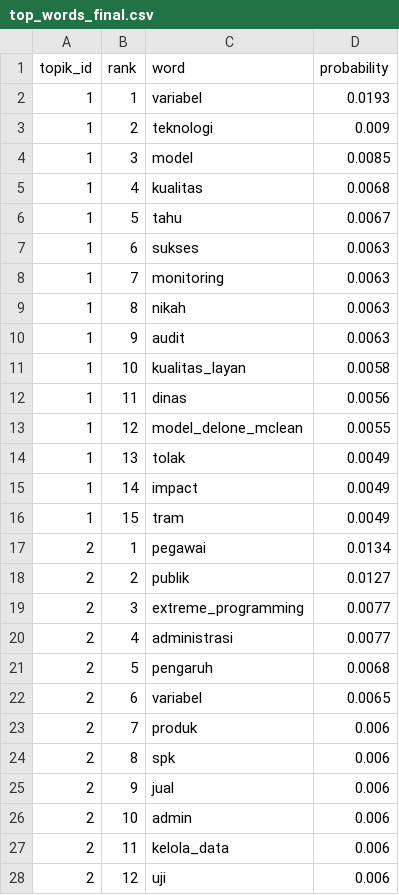
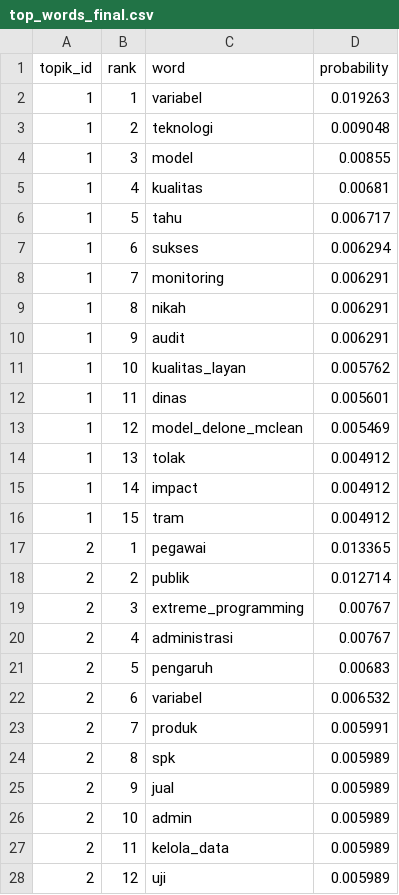
Before and after one commit to rifkyoktri-ai/lda-topik-skripsi-si-uinrf, a CSV file: _fix_final/top_words_final.csv, drawn as a sheet; only a part is shown; the diff covers the shown part only.

```diff
--- a/_fix_final/top_words_final.csv
+++ b/_fix_final/top_words_final.csv
@@ -1,28 +1,28 @@
 topik_id,rank,word,probability
-1,1,variabel,0.0193
-1,2,teknologi,0.009
-1,3,model,0.0085
-1,4,kualitas,0.0068
-1,5,tahu,0.0067
-1,6,sukses,0.0063
-1,7,monitoring,0.0063
-1,8,nikah,0.0063
-1,9,audit,0.0063
-1,10,kualitas_layan,0.0058
-1,11,dinas,0.0056
-1,12,model_delone_mclean,0.0055
-1,13,tolak,0.0049
-1,14,impact,0.0049
-1,15,tram,0.0049
-2,1,pegawai,0.0134
-2,2,publik,0.0127
-2,3,extreme_programming,0.0077
-2,4,administrasi,0.0077
-2,5,pengaruh,0.0068
-2,6,variabel,0.0065
-2,7,produk,0.006
-2,8,spk,0.006
-2,9,jual,0.006
-2,10,admin,0.006
-2,11,kelola_data,0.006
-2,12,uji,0.006
+1,1,variabel,0.019263
+1,2,teknologi,0.009048
+1,3,model,0.00855
+1,4,kualitas,0.00681
+1,5,tahu,0.006717
+1,6,sukses,0.006294
+1,7,monitoring,0.006291
+1,8,nikah,0.006291
+1,9,audit,0.006291
+1,10,kualitas_layan,0.005762
+1,11,dinas,0.005601
+1,12,model_delone_mclean,0.005469
+1,13,tolak,0.004912
+1,14,impact,0.004912
+1,15,tram,0.004912
+2,1,pegawai,0.013365
+2,2,publik,0.012714
+2,3,extreme_programming,0.00767
+2,4,administrasi,0.00767
+2,5,pengaruh,0.00683
+2,6,variabel,0.006532
+2,7,produk,0.005991
+2,8,spk,0.005989
+2,9,jual,0.005989
+2,10,admin,0.005989
+2,11,kelola_data,0.005989
+2,12,uji,0.005989
```
Also changed, not shown: 92 edited cells elsewhere in this file, _fix_final/evaluation_summary.csv, _fix_final/topic_by_year_final.csv, 44 other files.
